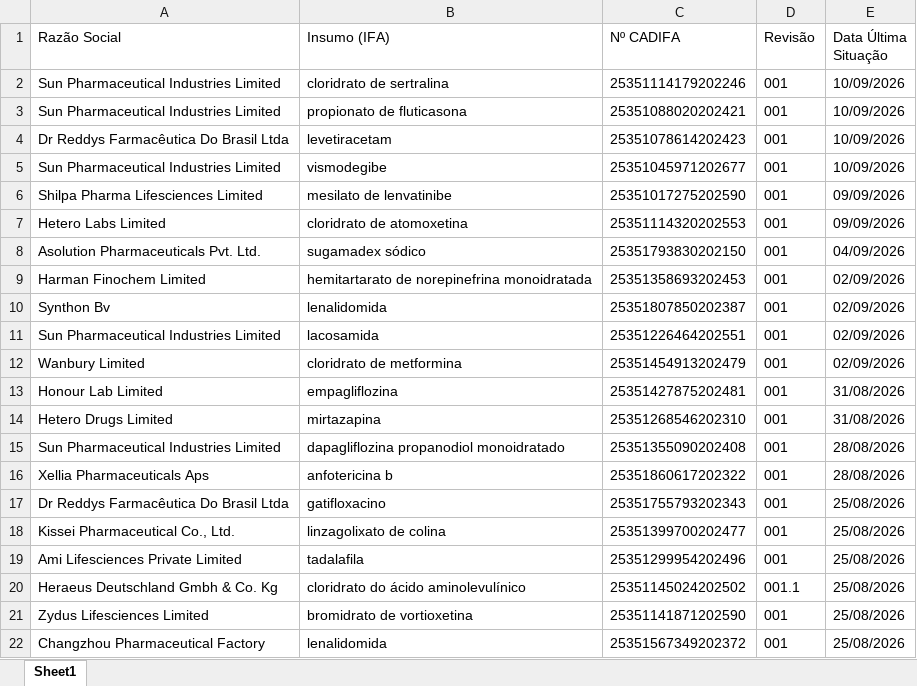
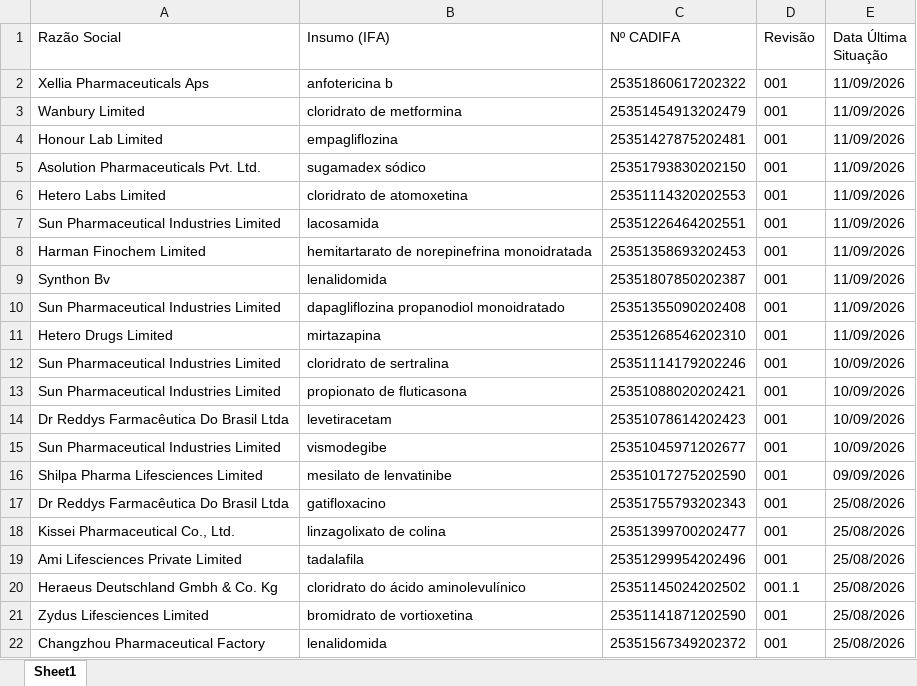
Before and after one commit to KarolineRuizxx/anvisa-cadifa-monitor, an Excel workbook: cadifa_completo.xlsx, sheet Sheet1, drawn as a sheet; only a part is shown; values as stored, in another font and other column widths than the file's, no borders; removed rows and columns are numbered as before the commit, all else as after; the diff names each change by its address in the sheet, - before the commit and + after, or states it on an @@ line.

```diff
--- a/cadifa_completo.xlsx (sheet Sheet1)
+++ b/cadifa_completo.xlsx (sheet Sheet1)
+row 2: Xellia Pharmaceuticals Aps | anfotericina b | 25351860617202322 | 001 | 11/09/2026
+row 3: Wanbury Limited | cloridrato de metformina | 25351454913202479 | 001 | 11/09/2026
+row 4: Honour Lab Limited | empagliflozina | 25351427875202481 | 001 | 11/09/2026
+row 5: Asolution Pharmaceuticals Pvt. Ltd. | sugamadex sódico | 25351793830202150 | 001 | 11/09/2026
+row 6: Hetero Labs Limited | cloridrato de atomoxetina | 25351114320202553 | 001 | 11/09/2026
+row 7: Sun Pharmaceutical Industries Limited | lacosamida | 25351226464202551 | 001 | 11/09/2026
+row 8: Harman Finochem Limited | hemitartarato de norepinefrina monoidratada | 25351358693202453 | 001 | 11/09/2026
+row 9: Synthon Bv | lenalidomida | 25351807850202387 | 001 | 11/09/2026
+row 10: Sun Pharmaceutical Industries Limited | dapagliflozina propanodiol monoidratado | 25351355090202408 | 001 | 11/09/2026
+row 11: Hetero Drugs Limited | mirtazapina | 25351268546202310 | 001 | 11/09/2026
-row 7: Hetero Labs Limited | cloridrato de atomoxetina | 25351114320202553 | 001 | 09/09/2026
-row 8: Asolution Pharmaceuticals Pvt. Ltd. | sugamadex sódico | 25351793830202150 | 001 | 04/09/2026
-row 9: Harman Finochem Limited | hemitartarato de norepinefrina monoidratada | 25351358693202453 | 001 | 02/09/2026
-row 10: Synthon Bv | lenalidomida | 25351807850202387 | 001 | 02/09/2026
-row 11: Sun Pharmaceutical Industries Limited | lacosamida | 25351226464202551 | 001 | 02/09/2026
-row 12: Wanbury Limited | cloridrato de metformina | 25351454913202479 | 001 | 02/09/2026
-row 13: Honour Lab Limited | empagliflozina | 25351427875202481 | 001 | 31/08/2026
-row 14: Hetero Drugs Limited | mirtazapina | 25351268546202310 | 001 | 31/08/2026
-row 15: Sun Pharmaceutical Industries Limited | dapagliflozina propanodiol monoidratado | 25351355090202408 | 001 | 28/08/2026
-row 16: Xellia Pharmaceuticals Aps | anfotericina b | 25351860617202322 | 001 | 28/08/2026
```
Also changed, not shown: cadifa_completo_anterior.xlsx.
